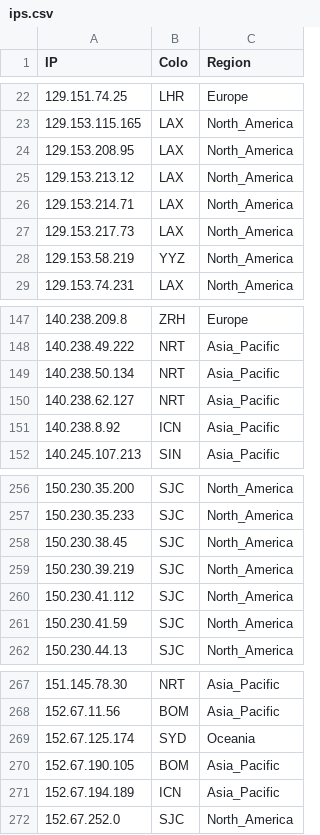
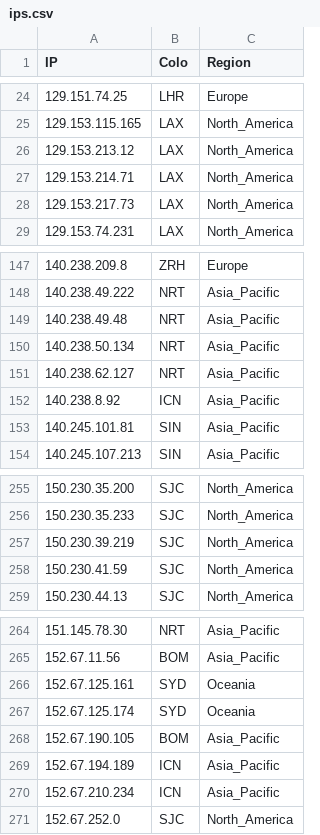
Before and after one commit to FarelRA/proxyip-tracker, a CSV file: result/ips.csv, drawn as a sheet; only a part is shown, gaps mark what is left out; removed rows and columns are numbered as before the commit, all else as after; the diff covers the shown part only; the diff names each change by its address in the sheet, - before the commit and + after, or states it on an @@ line.

```diff
--- a/result/ips.csv
+++ b/result/ips.csv
-row 24: 129.153.208.95 | LAX | North_America
-row 28: 129.153.58.219 | YYZ | North_America
+row 149: 140.238.49.48 | NRT | Asia_Pacific
+row 153: 140.245.101.81 | SIN | Asia_Pacific
-row 258: 150.230.38.45 | SJC | North_America
-row 260: 150.230.41.112 | SJC | North_America
+row 266: 152.67.125.161 | SYD | Oceania
+row 270: 152.67.210.234 | ICN | Asia_Pacific
```
Also changed, not shown: 18 added rows, 20 removed rows and 13 edited cells elsewhere in this file, result/domains-ips.csv, result/tested-ips.csv.
